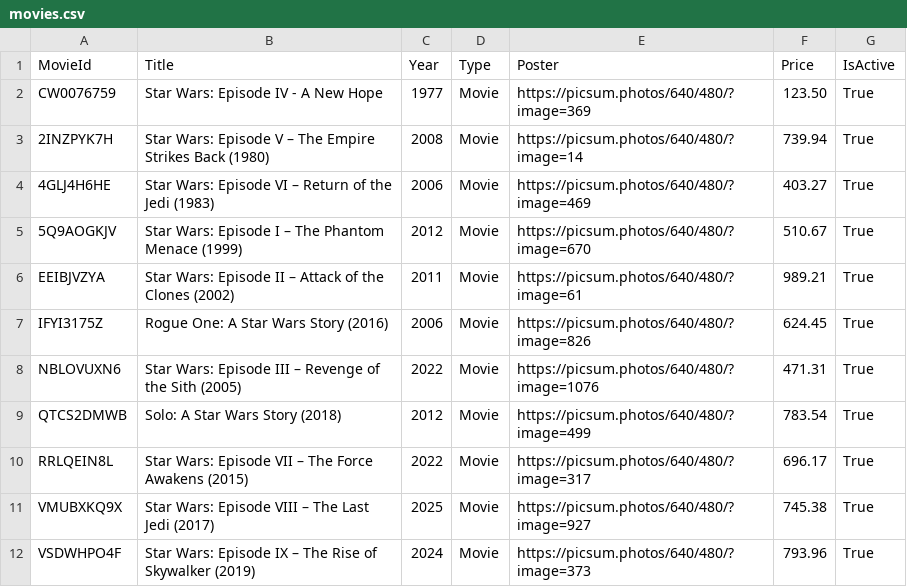
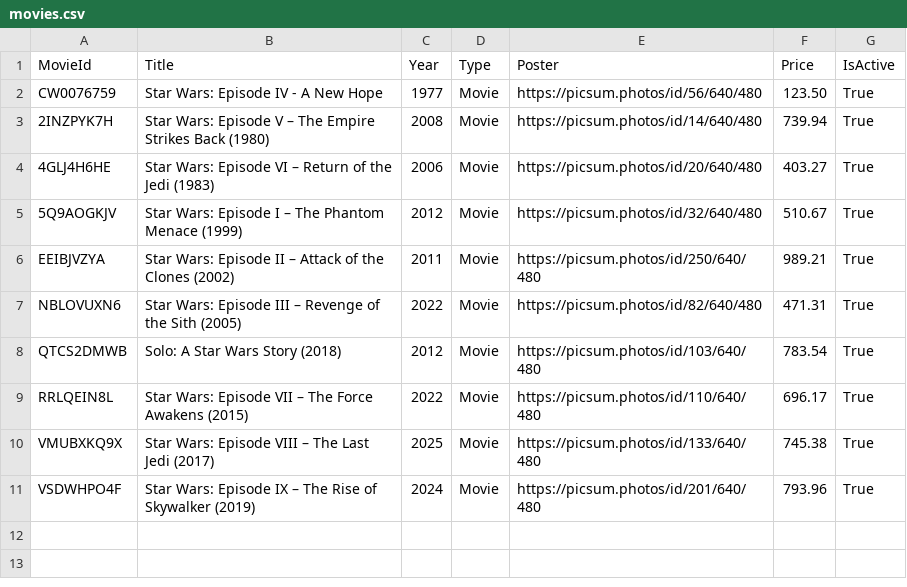
Before and after one commit to sollygit/ConsoleApp, a CSV file: ConsoleApp/Shared/movies.csv, drawn as a sheet.

Commit message:
movies.csv updated

```diff
--- a/ConsoleApp/Shared/movies.csv
+++ b/ConsoleApp/Shared/movies.csv
@@ -1,12 +1,11 @@
 MovieId,Title,Year,Type,Poster,Price,IsActive
-CW0076759,Star Wars: Episode IV - A New Hope,1977,Movie,https://picsum.photos/640/480/?image=369,123.50,True
-2INZPYK7H,Star Wars: Episode V – The Empire Strikes Back (1980),2008,Movie,https://picsum.photos/640/480/?image=14,739.94,True
-4GLJ4H6HE,Star Wars: Episode VI – Return of the Jedi (1983),2006,Movie,https://picsum.photos/640/480/?image=469,403.27,True
-5Q9AOGKJV,Star Wars: Episode I – The Phantom Menace (1999),2012,Movie,https://picsum.photos/640/480/?image=670,510.67,True
-EEIBJVZYA,Star Wars: Episode II – Attack of the Clones (2002),2011,Movie,https://picsum.photos/640/480/?image=61,989.21,True
-IFYI3175Z,Rogue One: A Star Wars Story (2016),2006,Movie,https://picsum.photos/640/480/?image=826,624.45,True
-NBLOVUXN6,Star Wars: Episode III – Revenge of the Sith (2005),2022,Movie,https://picsum.photos/640/480/?image=1076,471.31,True
-QTCS2DMWB,Solo: A Star Wars Story (2018),2012,Movie,https://picsum.photos/640/480/?image=499,783.54,True
-RRLQEIN8L,Star Wars: Episode VII – The Force Awakens (2015),2022,Movie,https://picsum.photos/640/480/?image=317,696.17,True
-VMUBXKQ9X,Star Wars: Episode VIII – The Last Jedi (2017),2025,Movie,https://picsum.photos/640/480/?image=927,745.38,True
-VSDWHPO4F,Star Wars: Episode IX – The Rise of Skywalker (2019),2024,Movie,https://picsum.photos/640/480/?image=373,793.96,True
+CW0076759,Star Wars: Episode IV - A New Hope,1977,Movie,https://picsum.photos/id/56/640/480,123.50,True
+2INZPYK7H,Star Wars: Episode V – The Empire Strikes Back (1980),2008,Movie,https://picsum.photos/id/14/640/480,739.94,True
+4GLJ4H6HE,Star Wars: Episode VI – Return of the Jedi (1983),2006,Movie,https://picsum.photos/id/20/640/480,403.27,True
+5Q9AOGKJV,Star Wars: Episode I – The Phantom Menace (1999),2012,Movie,https://picsum.photos/id/32/640/480,510.67,True
+EEIBJVZYA,Star Wars: Episode II – Attack of the Clones (2002),2011,Movie,https://picsum.photos/id/250/640/480,989.21,True
+NBLOVUXN6,Star Wars: Episode III – Revenge of the Sith (2005),2022,Movie,https://picsum.photos/id/82/640/480,471.31,True
+QTCS2DMWB,Solo: A Star Wars Story (2018),2012,Movie,https://picsum.photos/id/103/640/480,783.54,True
+RRLQEIN8L,Star Wars: Episode VII – The Force Awakens (2015),2022,Movie,https://picsum.photos/id/110/640/480,696.17,True
+VMUBXKQ9X,Star Wars: Episode VIII – The Last Jedi (2017),2025,Movie,https://picsum.photos/id/133/640/480,745.38,True
+VSDWHPO4F,Star Wars: Episode IX – The Rise of Skywalker (2019),2024,Movie,https://picsum.photos/id/201/640/480,793.96,True
```
Also changed, not shown: 2 other files.
